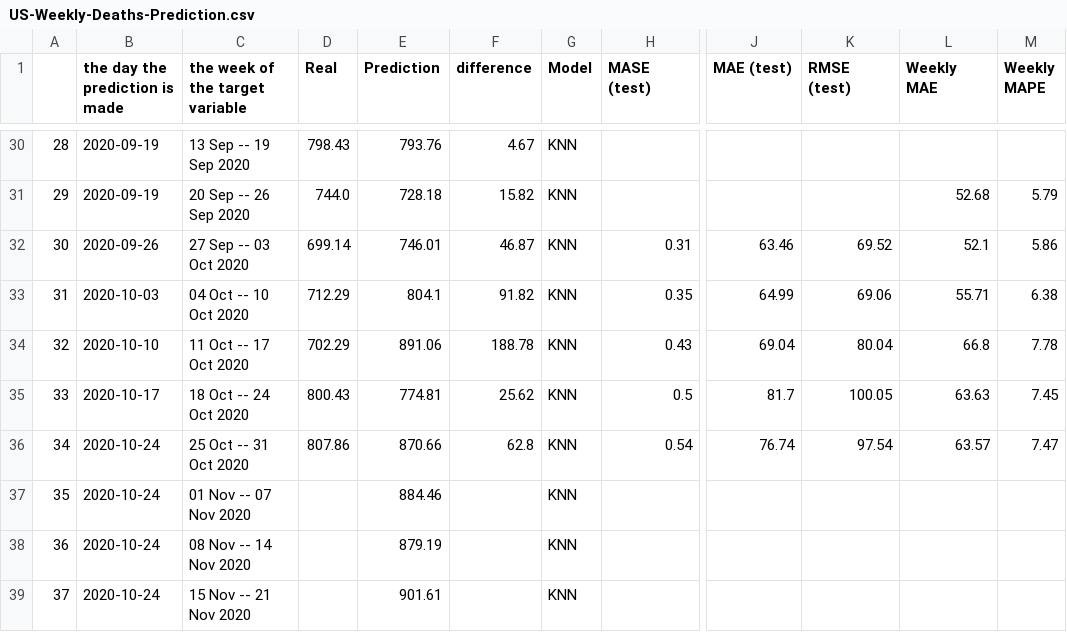
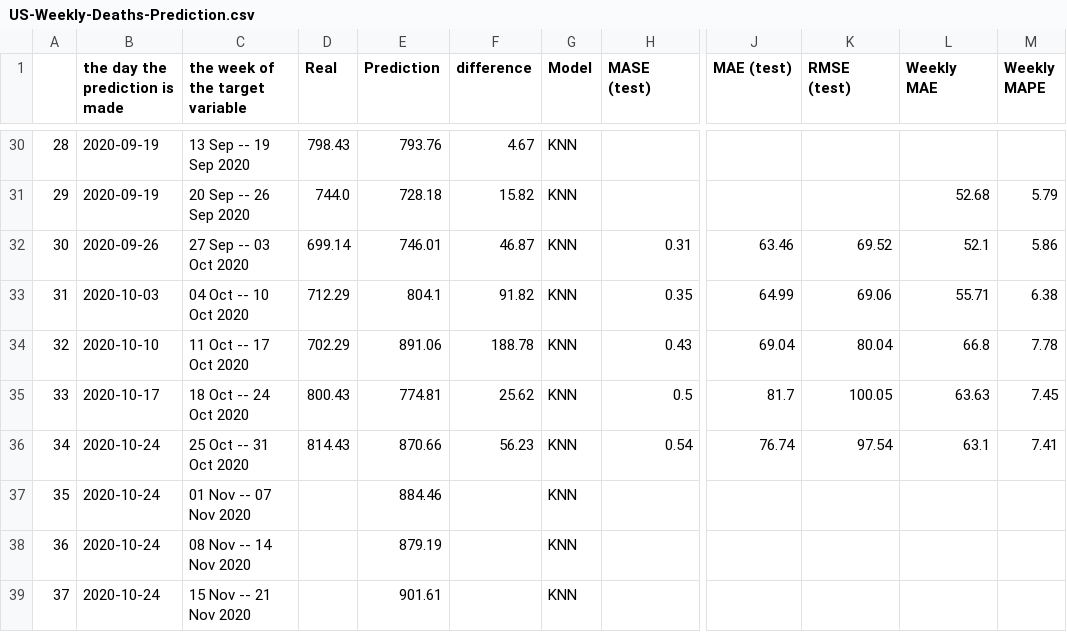
Before and after one commit to arezooh/covid-19, a CSV file: US-Weekly-Deaths-Prediction.csv, drawn as a sheet; only a part is shown, gaps mark what is left out; the diff names each change by its address in the sheet, - before the commit and + after, or states it on an @@ line.

```diff
--- a/US-Weekly-Deaths-Prediction.csv
+++ b/US-Weekly-Deaths-Prediction.csv
-D36 (Real): 807.86
+D36 (Real): 814.43
-F36 (difference): 62.8
+F36 (difference): 56.23
-L36 (Weekly MAE): 63.57
+L36 (Weekly MAE): 63.1
-M36 (Weekly MAPE): 7.47
+M36 (Weekly MAPE): 7.41
```
Also changed, not shown: US-Daily-Deaths-Prediction.csv, 1 other file.
